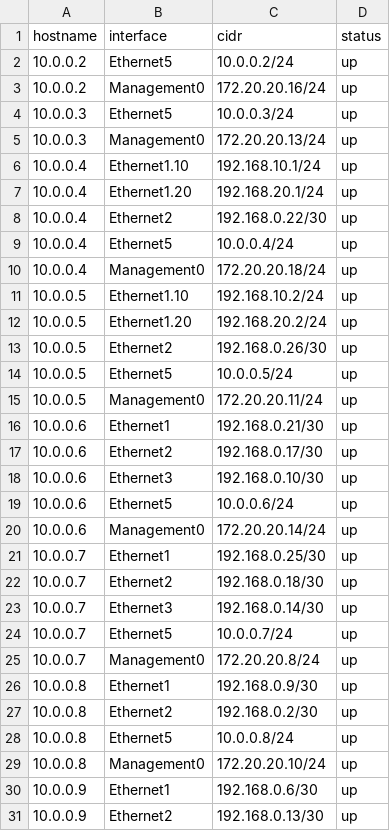
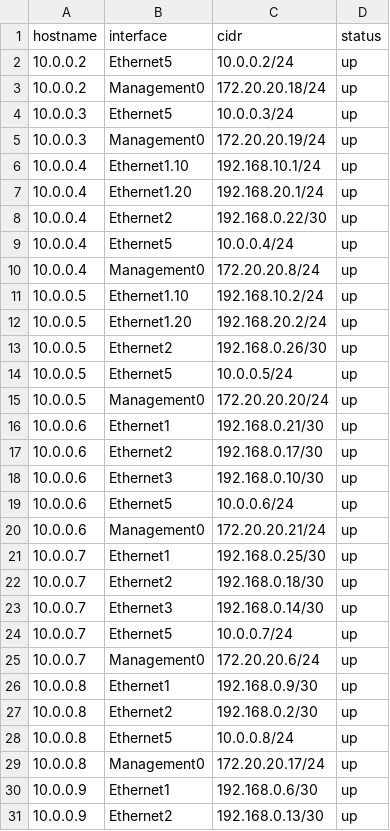
Before and after one commit to AravindhGoutham/Robocorp-Network-Automation, a CSV file: IPAM_Robocorp.csv, drawn as a sheet; only a part is shown; the diff covers the shown part only.

```diff
--- a/IPAM_Robocorp.csv
+++ b/IPAM_Robocorp.csv
@@ -2,5 +2,5 @@ hostname,interface,cidr,status
 10.0.0.2,Ethernet5,10.0.0.2/24,up
-10.0.0.2,Management0,172.20.20.16/24,up
+10.0.0.2,Management0,172.20.20.18/24,up
 10.0.0.3,Ethernet5,10.0.0.3/24,up
-10.0.0.3,Management0,172.20.20.13/24,up
+10.0.0.3,Management0,172.20.20.19/24,up
 10.0.0.4,Ethernet1.10,192.168.10.1/24,up
@@ -9,3 +9,3 @@ hostname,interface,cidr,status
 10.0.0.4,Ethernet5,10.0.0.4/24,up
-10.0.0.4,Management0,172.20.20.18/24,up
+10.0.0.4,Management0,172.20.20.8/24,up
 10.0.0.5,Ethernet1.10,192.168.10.2/24,up
@@ -14,3 +14,3 @@ hostname,interface,cidr,status
 10.0.0.5,Ethernet5,10.0.0.5/24,up
-10.0.0.5,Management0,172.20.20.11/24,up
+10.0.0.5,Management0,172.20.20.20/24,up
 10.0.0.6,Ethernet1,192.168.0.21/30,up
@@ -19,3 +19,3 @@ hostname,interface,cidr,status
 10.0.0.6,Ethernet5,10.0.0.6/24,up
-10.0.0.6,Management0,172.20.20.14/24,up
+10.0.0.6,Management0,172.20.20.21/24,up
 10.0.0.7,Ethernet1,192.168.0.25/30,up
@@ -24,3 +24,3 @@ hostname,interface,cidr,status
 10.0.0.7,Ethernet5,10.0.0.7/24,up
-10.0.0.7,Management0,172.20.20.8/24,up
+10.0.0.7,Management0,172.20.20.6/24,up
 10.0.0.8,Ethernet1,192.168.0.9/30,up
@@ -28,3 +28,3 @@ hostname,interface,cidr,status
 10.0.0.8,Ethernet5,10.0.0.8/24,up
-10.0.0.8,Management0,172.20.20.10/24,up
+10.0.0.8,Management0,172.20.20.17/24,up
 10.0.0.9,Ethernet1,192.168.0.6/30,up
```
Also changed, not shown: 5 added rows, 1 removed row and 1 edited cell elsewhere in this file, 13 other files.
